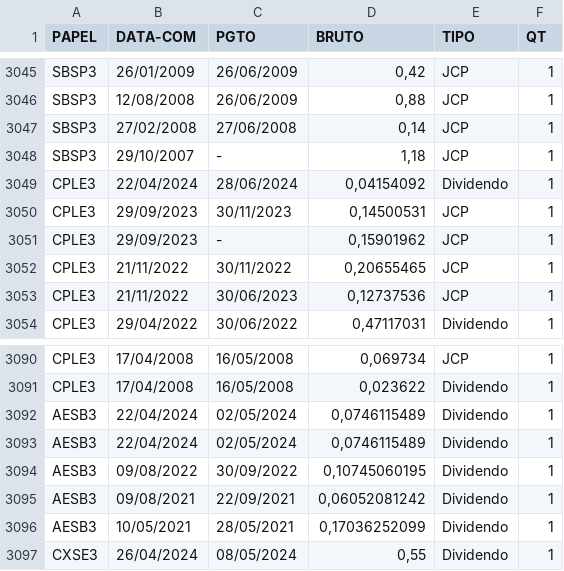
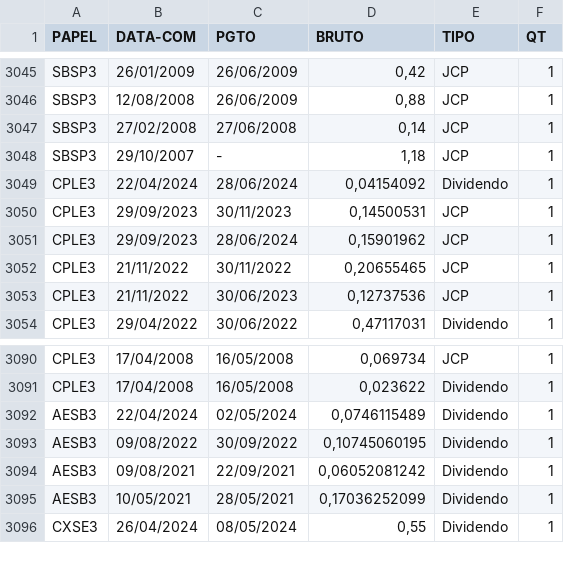
Before and after one commit to ggaiof/geral, a CSV file: dividendos.csv, drawn as a sheet; only a part is shown, gaps mark what is left out.

Commit message:
committing files

```diff
--- a/dividendos.csv
+++ b/dividendos.csv
@@ -3050,3 +3050,3 @@ PAPEL,DATA-COM,PGTO,BRUTO,TIPO,QT
 "CPLE3","29/09/2023","30/11/2023","0,14500531","JCP","1"
-"CPLE3","29/09/2023","-","0,15901962","JCP","1"
+"CPLE3","29/09/2023","28/06/2024","0,15901962","JCP","1"
 "CPLE3","21/11/2022","30/11/2022","0,20655465","JCP","1"
@@ -3091,3 +3091,2 @@ PAPEL,DATA-COM,PGTO,BRUTO,TIPO,QT
 "CPLE3","17/04/2008","16/05/2008","0,023622","Dividendo","1"
-"AESB3","22/04/2024","02/05/2024","0,0746115489","Dividendo","1"
 "AESB3","22/04/2024","02/05/2024","0,0746115489","Dividendo","1"
```
